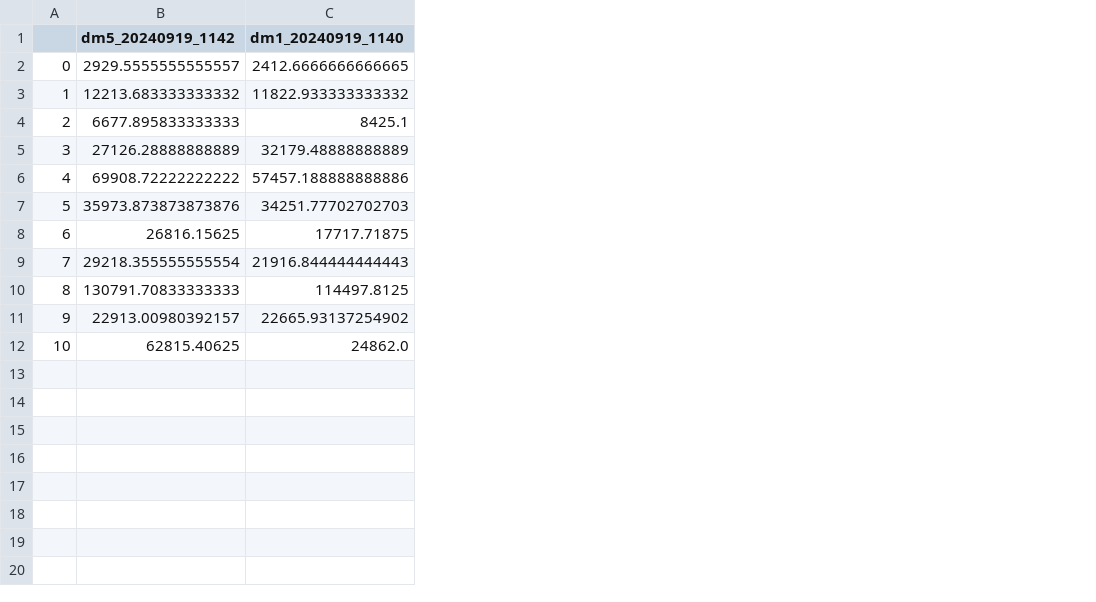
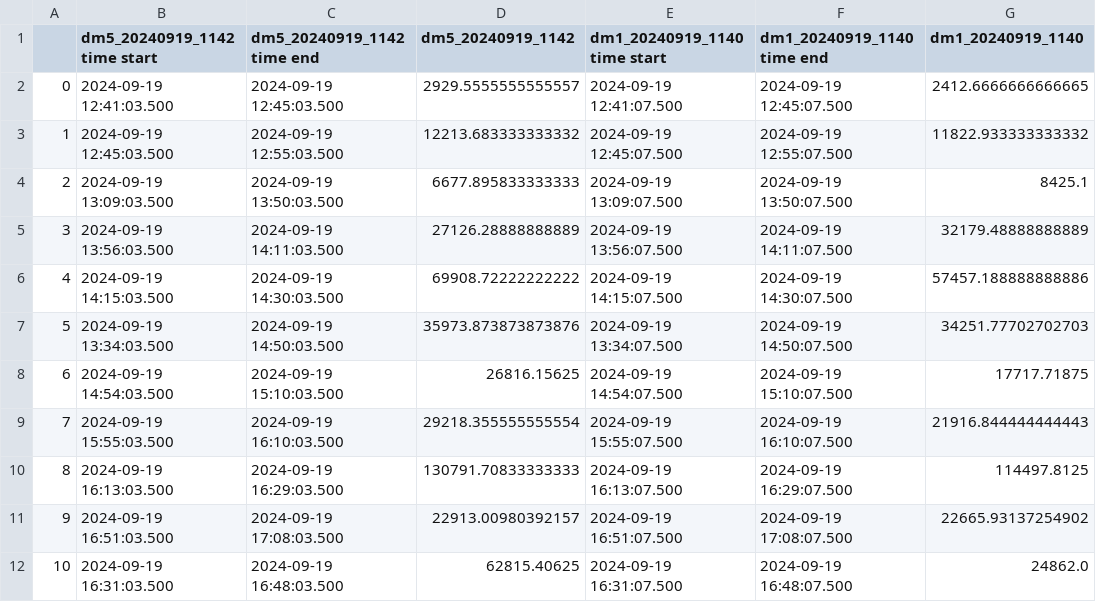
Before and after one commit to Normann25/Master-thesis, a CSV file: Screening/dm_nørreport.csv, drawn as a sheet; the diff names each change by its address in the sheet, - before the commit and + after, or states it on an @@ line.

```diff
--- a/Screening/dm_nørreport.csv
+++ b/Screening/dm_nørreport.csv
+column B (dm5_20240919_1142 time start), rows 2-12: 2024-09-19 12:41:03.500 | 2024-09-19 12:45:03.500 | 2024-09-19 13:09:03.500 | 2024-09-19 13:56:03.500 | 2024-09-19 14:15:03.500 | 2024-09-19 13:34:03.500 | 2024-09-19 14:54:03.500 | 2024-09-19 15:55:03.500 | 2024-09-19 16:13:03.500 | 2024-09-19 16:51:03.500 | 2024-09-19 16:31:03.500
+column C (dm5_20240919_1142 time end), rows 2-12: 2024-09-19 12:45:03.500 | 2024-09-19 12:55:03.500 | 2024-09-19 13:50:03.500 | 2024-09-19 14:11:03.500 | 2024-09-19 14:30:03.500 | 2024-09-19 14:50:03.500 | 2024-09-19 15:10:03.500 | 2024-09-19 16:10:03.500 | 2024-09-19 16:29:03.500 | 2024-09-19 17:08:03.500 | 2024-09-19 16:48:03.500
+column E (dm1_20240919_1140 time start), rows 2-12: 2024-09-19 12:41:07.500 | 2024-09-19 12:45:07.500 | 2024-09-19 13:09:07.500 | 2024-09-19 13:56:07.500 | 2024-09-19 14:15:07.500 | 2024-09-19 13:34:07.500 | 2024-09-19 14:54:07.500 | 2024-09-19 15:55:07.500 | 2024-09-19 16:13:07.500 | 2024-09-19 16:51:07.500 | 2024-09-19 16:31:07.500
+column F (dm1_20240919_1140 time end), rows 2-12: 2024-09-19 12:45:07.500 | 2024-09-19 12:55:07.500 | 2024-09-19 13:50:07.500 | 2024-09-19 14:11:07.500 | 2024-09-19 14:30:07.500 | 2024-09-19 14:50:07.500 | 2024-09-19 15:10:07.500 | 2024-09-19 16:10:07.500 | 2024-09-19 16:29:07.500 | 2024-09-19 17:08:07.500 | 2024-09-19 16:48:07.500
```
Also changed, not shown: Screening/dm_CPHcentral.csv, Screening/ma_CPHcentral.csv, 3 other files.
